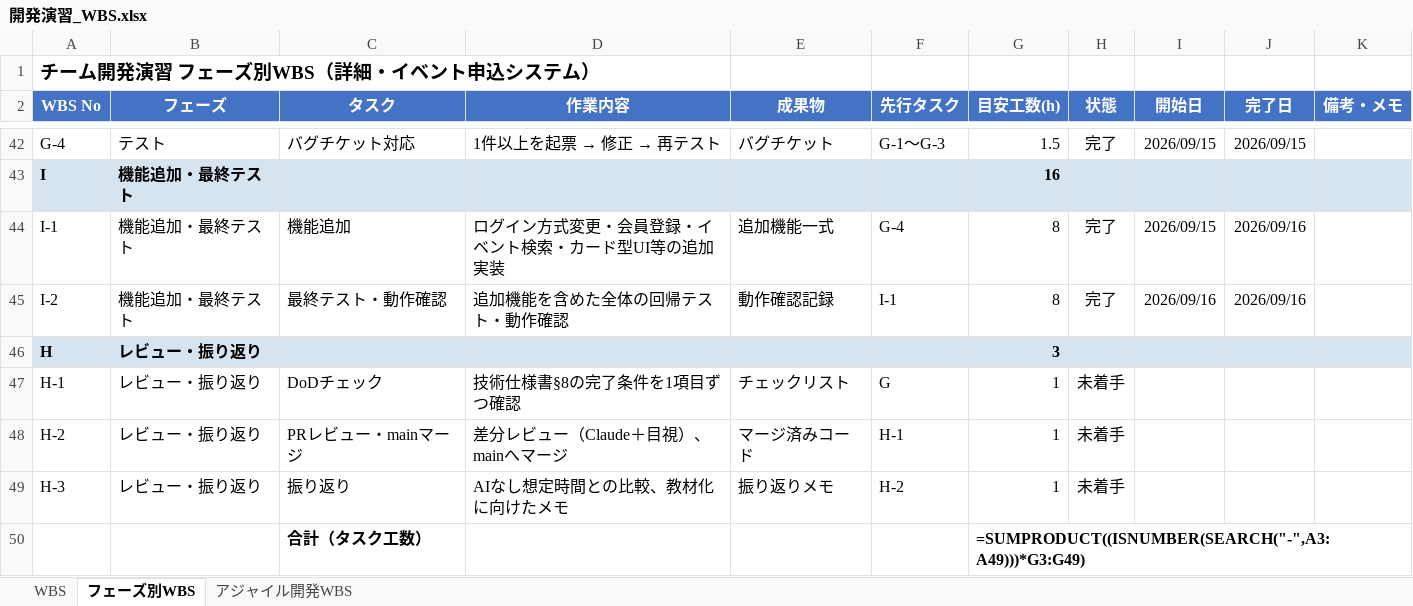
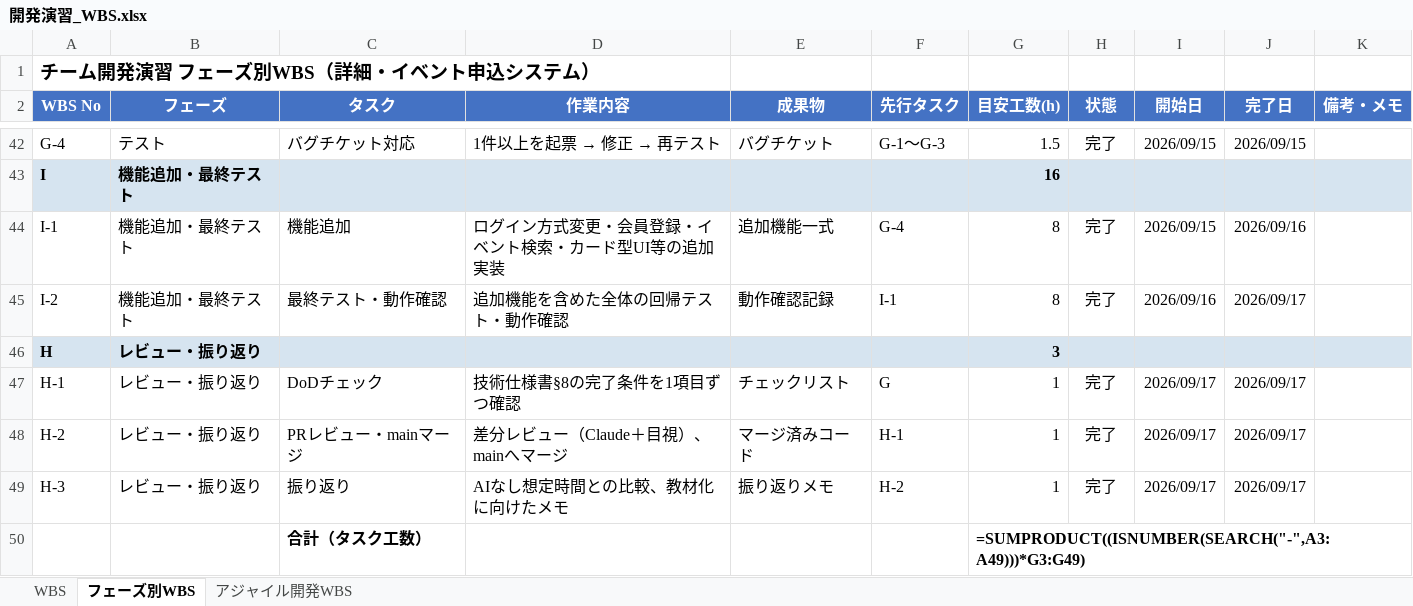
Before and after one commit to sasaki111111/event-application-system, an Excel workbook: docs/開発演習_WBS.xlsx, sheet フェーズ別WBS, drawn as a sheet; only a part is shown, gaps mark what is left out; values as stored, in another font and other column widths than the file's, no borders; formulas without a stored value are shown as written; conditional formats not drawn; the diff names each change by its address in the sheet, - before the commit and + after, or states it on an @@ line.

```diff
--- a/docs/開発演習_WBS.xlsx (sheet フェーズ別WBS)
+++ b/docs/開発演習_WBS.xlsx (sheet フェーズ別WBS)
-J45 (完了日): 2026/09/16
+J45 (完了日): 2026/09/17
-H47:H49 (状態): 未着手
+H47:H49 (状態): 完了
-I47:I49 (開始日): (empty)
+I47:I49 (開始日): 2026/09/17
-J47:J49 (完了日): (empty)
+J47:J49 (完了日): 2026/09/17
```
Also changed, not shown: sheet アジャイル開発WBS, sheet WBS, docs/要件設計.xlsx, 5 other files.
